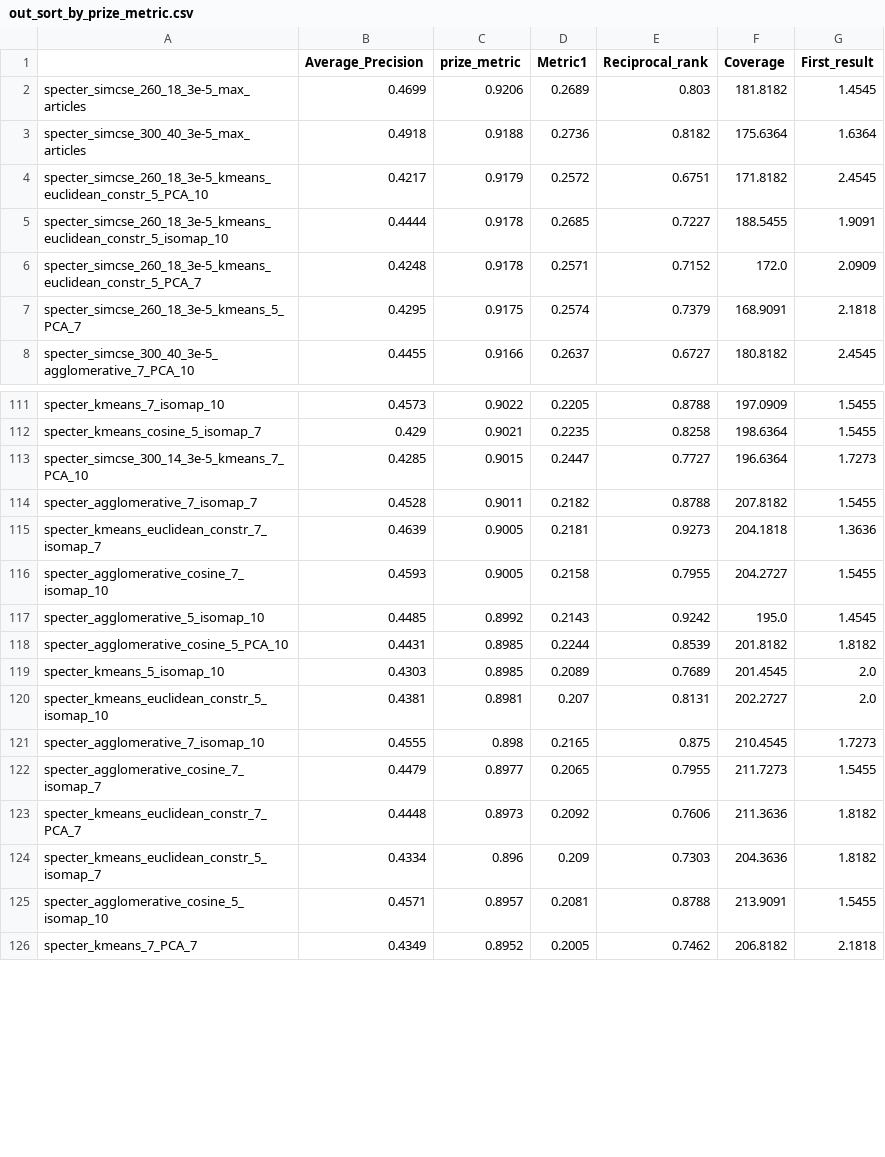
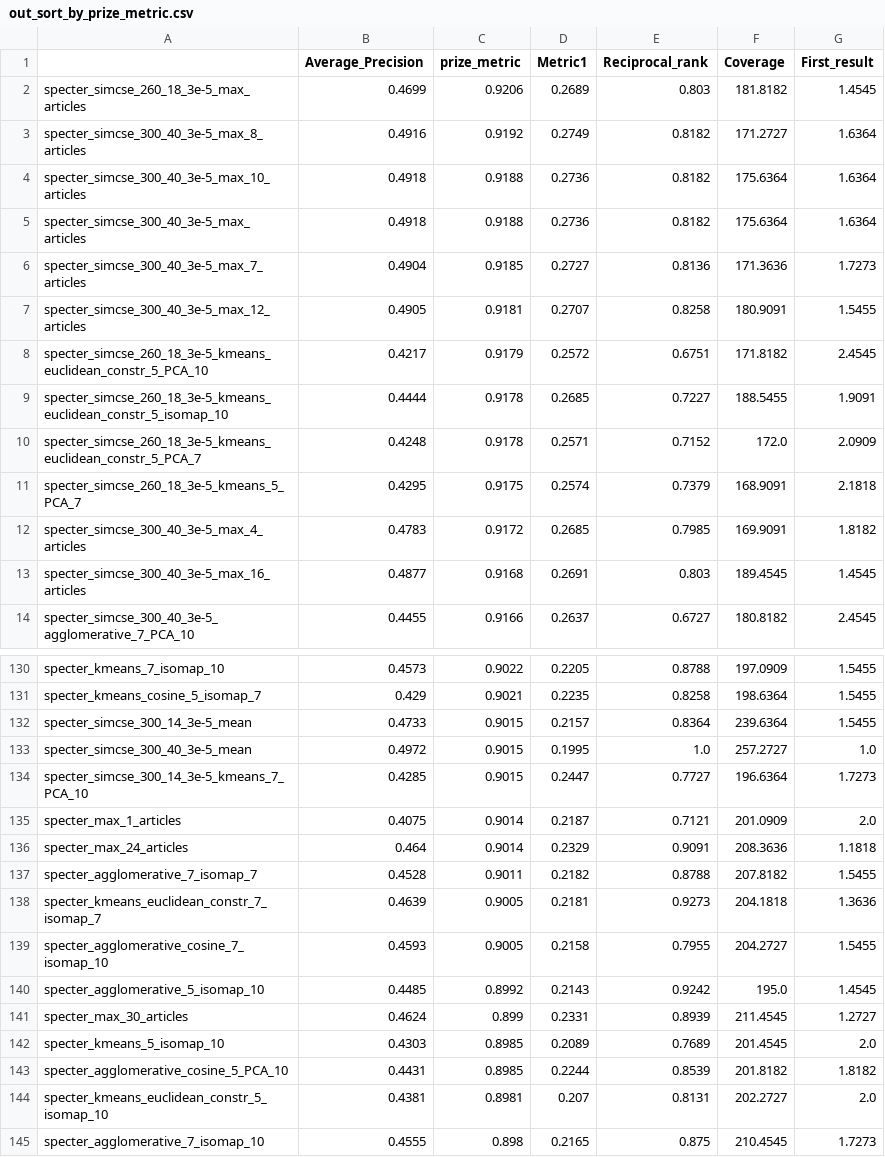
Before and after one commit to nikifori/Apella-plus-thesis, a CSV file: embeddings_py/results/out_sort_by_prize_metric.csv, drawn as a sheet; only a part is shown, gaps mark what is left out; the shorter side is filled out with more unchanged rows; the diff covers the shown part only.

```diff
--- a/embeddings_py/results/out_sort_by_prize_metric.csv
+++ b/embeddings_py/results/out_sort_by_prize_metric.csv
@@ -2,3 +2,7 @@
 specter_simcse_260_18_3e-5_max_articles,0.4699,0.9206,0.2689,0.803,181.8182,1.4545
+specter_simcse_300_40_3e-5_max_8_articles,0.4916,0.9192,0.2749,0.8182,171.2727,1.6364
+specter_simcse_300_40_3e-5_max_10_articles,0.4918,0.9188,0.2736,0.8182,175.6364,1.6364
 specter_simcse_300_40_3e-5_max_articles,0.4918,0.9188,0.2736,0.8182,175.6364,1.6364
+specter_simcse_300_40_3e-5_max_7_articles,0.4904,0.9185,0.2727,0.8136,171.3636,1.7273
+specter_simcse_300_40_3e-5_max_12_articles,0.4905,0.9181,0.2707,0.8258,180.9091,1.5455
 specter_simcse_260_18_3e-5_kmeans_euclidean_constr_5_PCA_10,0.4217,0.9179,0.2572,0.6751,171.8182,2.4545
@@ -7,2 +11,4 @@ specter_simcse_260_18_3e-5_kmeans_euclidean_constr_5_PCA_7,0.4248,0.9178,0.2571,
 specter_simcse_260_18_3e-5_kmeans_5_PCA_7,0.4295,0.9175,0.2574,0.7379,168.9091,2.1818
+specter_simcse_300_40_3e-5_max_4_articles,0.4783,0.9172,0.2685,0.7985,169.9091,1.8182
+specter_simcse_300_40_3e-5_max_16_articles,0.4877,0.9168,0.2691,0.803,189.4545,1.4545
 specter_simcse_300_40_3e-5_agglomerative_7_PCA_10,0.4455,0.9166,0.2637,0.6727,180.8182,2.4545
@@ -112,3 +131,7 @@ specter_kmeans_7_isomap_10,0.4573,0.9022,0.2205,0.8788,197.0909,1.5455
 specter_kmeans_cosine_5_isomap_7,0.429,0.9021,0.2235,0.8258,198.6364,1.5455
+specter_simcse_300_14_3e-5_mean,0.4733,0.9015,0.2157,0.8364,239.6364,1.5455
+specter_simcse_300_40_3e-5_mean,0.4972,0.9015,0.1995,1.0,257.2727,1.0
 specter_simcse_300_14_3e-5_kmeans_7_PCA_10,0.4285,0.9015,0.2447,0.7727,196.6364,1.7273
+specter_max_1_articles,0.4075,0.9014,0.2187,0.7121,201.0909,2.0
+specter_max_24_articles,0.464,0.9014,0.2329,0.9091,208.3636,1.1818
 specter_agglomerative_7_isomap_7,0.4528,0.9011,0.2182,0.8788,207.8182,1.5455
@@ -117,4 +140,5 @@ specter_agglomerative_cosine_7_isomap_10,0.4593,0.9005,0.2158,0.7955,204.2727,1.
 specter_agglomerative_5_isomap_10,0.4485,0.8992,0.2143,0.9242,195.0,1.4545
+specter_max_30_articles,0.4624,0.899,0.2331,0.8939,211.4545,1.2727
+specter_kmeans_5_isomap_10,0.4303,0.8985,0.2089,0.7689,201.4545,2.0
 specter_agglomerative_cosine_5_PCA_10,0.4431,0.8985,0.2244,0.8539,201.8182,1.8182
-specter_kmeans_5_isomap_10,0.4303,0.8985,0.2089,0.7689,201.4545,2.0
 specter_kmeans_euclidean_constr_5_isomap_10,0.4381,0.8981,0.207,0.8131,202.2727,2.0
```
Also changed, not shown: 13 added rows and 12 moved rows elsewhere in this file, embeddings_py/results/out_sort_by_Average_Precision.csv, embeddings_py/results/out_sort_by_Coverage.csv, 9 other files.
